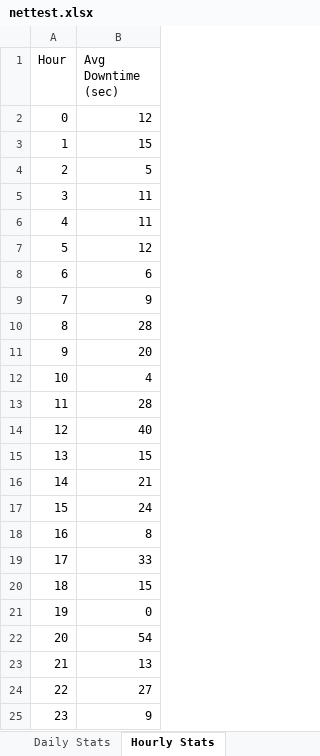
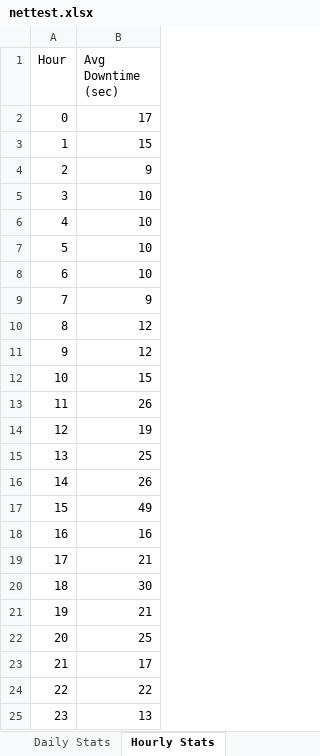
Before and after one commit to laczbali/nettest, an Excel workbook: nettest.xlsx, sheet Hourly Stats, drawn as a sheet; values as stored, in another font and other column widths than the file's, no borders; charts and pictures and table styles not drawn; the diff names each change by its address in the sheet, - before the commit and + after, or states it on an @@ line.

```diff
--- a/nettest.xlsx (sheet Hourly Stats)
+++ b/nettest.xlsx (sheet Hourly Stats)
-B2 (Avg Downtime (sec)): 12
+B2 (Avg Downtime (sec)): 17
-B4 (Avg Downtime (sec)): 5
+B4 (Avg Downtime (sec)): 9
-B5:B6 (Avg Downtime (sec)): 11
+B5:B6 (Avg Downtime (sec)): 10
-B7 (Avg Downtime (sec)): 12
+B7 (Avg Downtime (sec)): 10
-B8 (Avg Downtime (sec)): 6
+B8 (Avg Downtime (sec)): 10
-B10 (Avg Downtime (sec)): 28
+B10 (Avg Downtime (sec)): 12
-B11 (Avg Downtime (sec)): 20
+B11 (Avg Downtime (sec)): 12
-B12 (Avg Downtime (sec)): 4
+B12 (Avg Downtime (sec)): 15
-B13 (Avg Downtime (sec)): 28
+B13 (Avg Downtime (sec)): 26
-B14 (Avg Downtime (sec)): 40
+B14 (Avg Downtime (sec)): 19
-B15 (Avg Downtime (sec)): 15
+B15 (Avg Downtime (sec)): 25
-B16 (Avg Downtime (sec)): 21
+B16 (Avg Downtime (sec)): 26
-B17 (Avg Downtime (sec)): 24
+B17 (Avg Downtime (sec)): 49
-B18 (Avg Downtime (sec)): 8
+B18 (Avg Downtime (sec)): 16
-B19 (Avg Downtime (sec)): 33
+B19 (Avg Downtime (sec)): 21
-B20 (Avg Downtime (sec)): 15
+B20 (Avg Downtime (sec)): 30
-B21 (Avg Downtime (sec)): 0
+B21 (Avg Downtime (sec)): 21
-B22 (Avg Downtime (sec)): 54
+B22 (Avg Downtime (sec)): 25
-B23 (Avg Downtime (sec)): 13
+B23 (Avg Downtime (sec)): 17
-B24 (Avg Downtime (sec)): 27
+B24 (Avg Downtime (sec)): 22
-B25 (Avg Downtime (sec)): 9
+B25 (Avg Downtime (sec)): 13
```
Also changed, not shown: sheet State Stats, sheet Daily Stats, charts or pictures.
